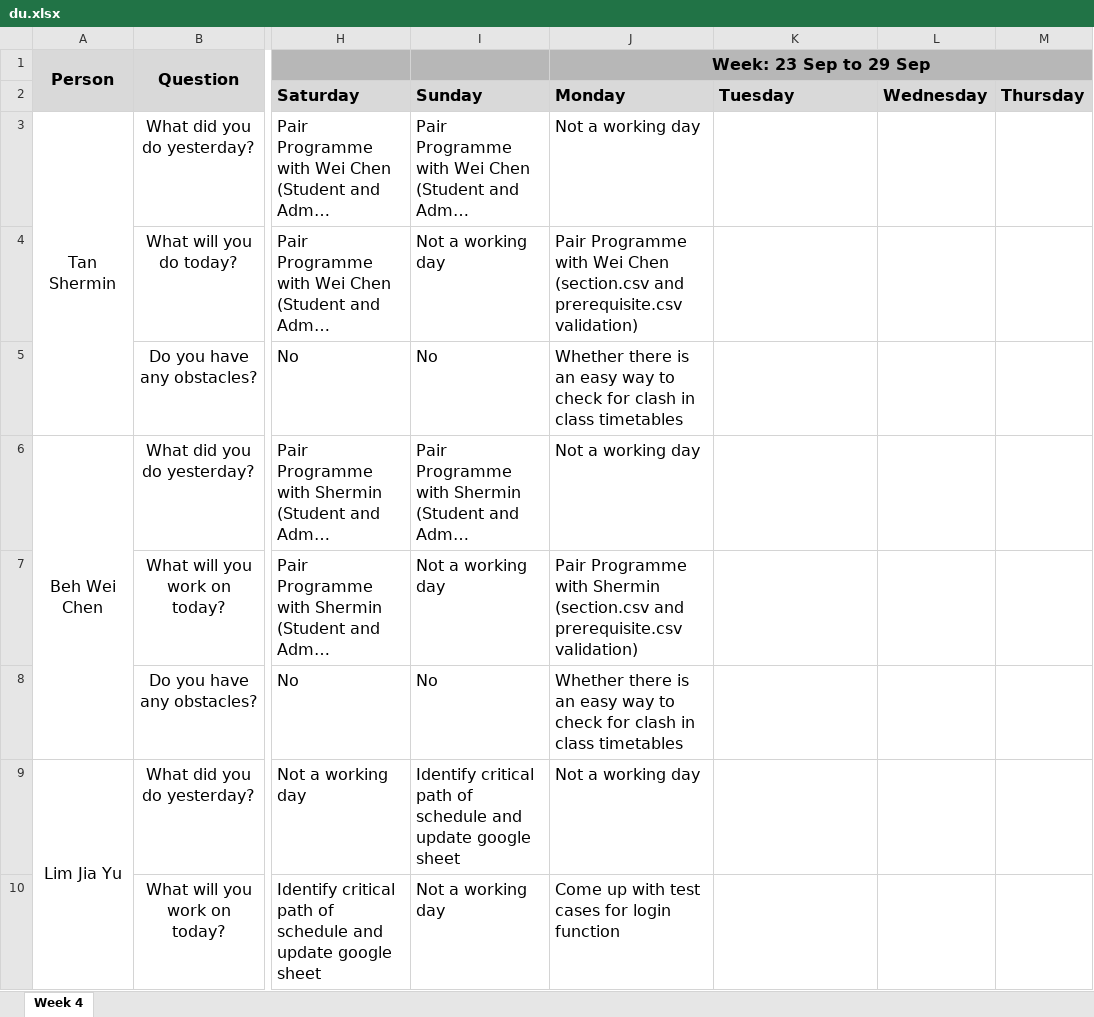
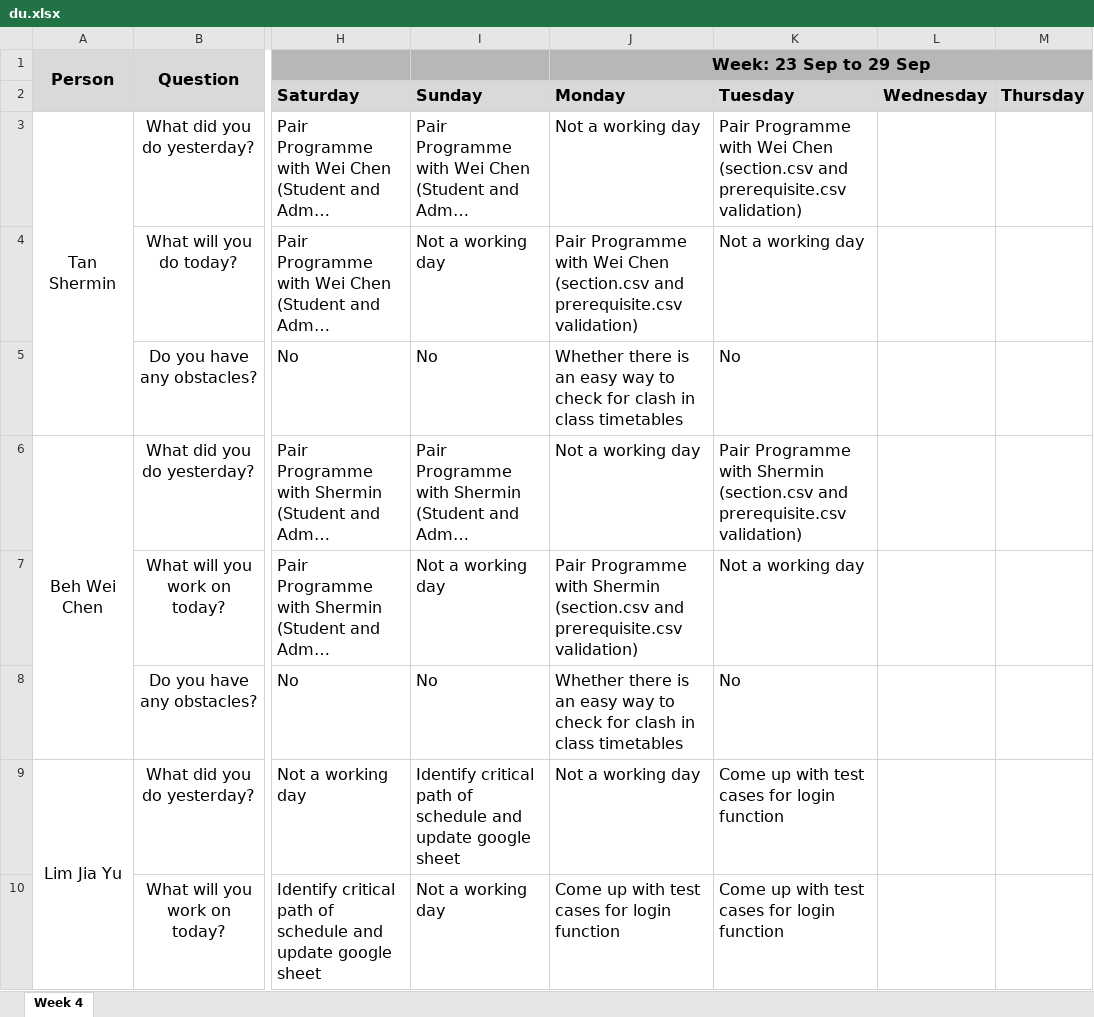
Before and after one commit to weichen-0/Bidding-Online-System, an Excel workbook: metrics/du.xlsx, sheet Week 4, drawn as a sheet; only a part is shown, gaps mark what is left out; long unchanged cells end in …; values as stored, in another font and other column widths than the file's, no borders; ↵ is a line break in a cell; the diff covers the shown part only; the diff names each change by its address in the sheet, - before the commit and + after, or states it on an @@ line.

Commit message:
Update du.xlsx

```diff
--- a/metrics/du.xlsx (sheet Week 4)
+++ b/metrics/du.xlsx (sheet Week 4)
-K3: (empty)
+K3: Pair Programme with Wei Chen ↵ (section.csv and prerequisite.csv validation)
-K4: (empty)
+K4: Not a working day
-K5: (empty)
+K5: No
-K6: (empty)
+K6: Pair Programme with Shermin ↵ (section.csv and prerequisite.csv validation)
-K7: (empty)
+K7: Not a working day
-K8: (empty)
+K8: No
-K9:K10: (empty)
+K9:K10: Come up with test cases for login function
```
Also changed, not shown: 7 edited cells elsewhere in this sheet.
